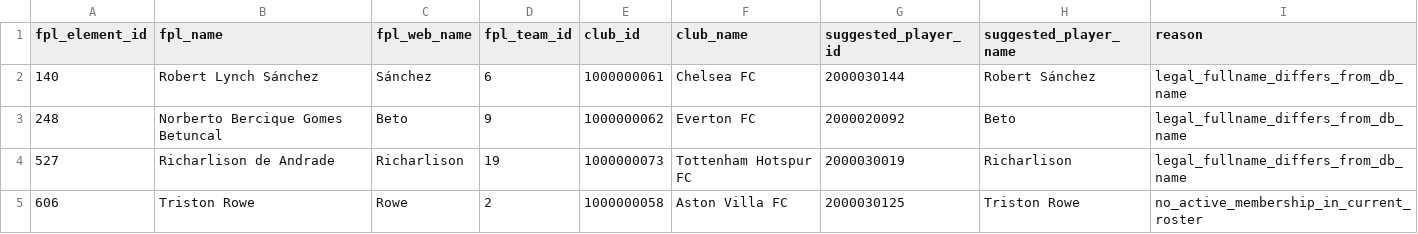
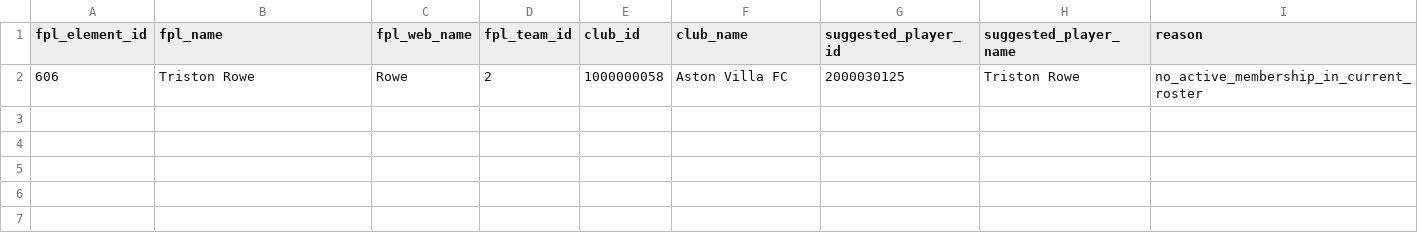
Before and after one commit to cuongdola7d-afk/EPL---PERSONAL, a CSV file: backend/data/fpl-2026/player-map-pending.csv, drawn as a sheet; the diff names each change by its address in the sheet, - before the commit and + after, or states it on an @@ line.

```diff
--- a/backend/data/fpl-2026/player-map-pending.csv
+++ b/backend/data/fpl-2026/player-map-pending.csv
-row 2: 140 | Robert Lynch Sánchez | Sánchez | 6 | 1000000061 | Chelsea FC | 2000030144 | Robert Sánchez | legal_fullname_differs_from_db_name
-row 3: 248 | Norberto Bercique Gomes Betuncal | Beto | 9 | 1000000062 | Everton FC | 2000020092 | Beto | legal_fullname_differs_from_db_name
-row 4: 527 | Richarlison de Andrade | Richarlison | 19 | 1000000073 | Tottenham Hotspur FC | 2000030019 | Richarlison | legal_fullname_differs_from_db_name
```
Also changed, not shown: backend/data/fpl-2026/backfill/gw01/consistency.csv, backend/data/fpl-2026/backfill/gw01/fpl-extra-stats-2026-GW01.csv, 8 other files.
